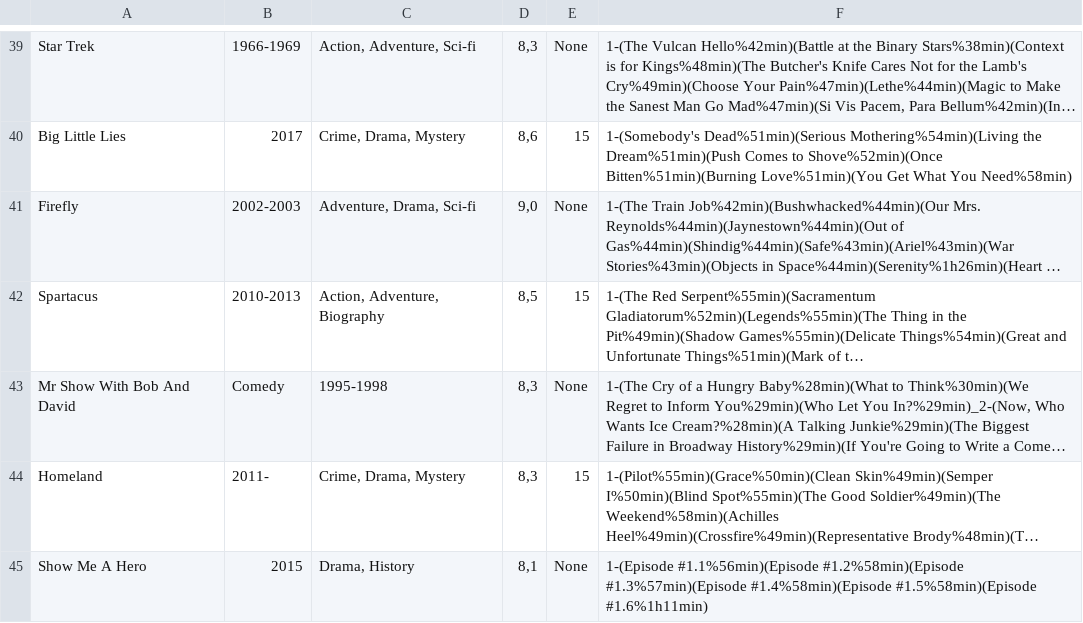
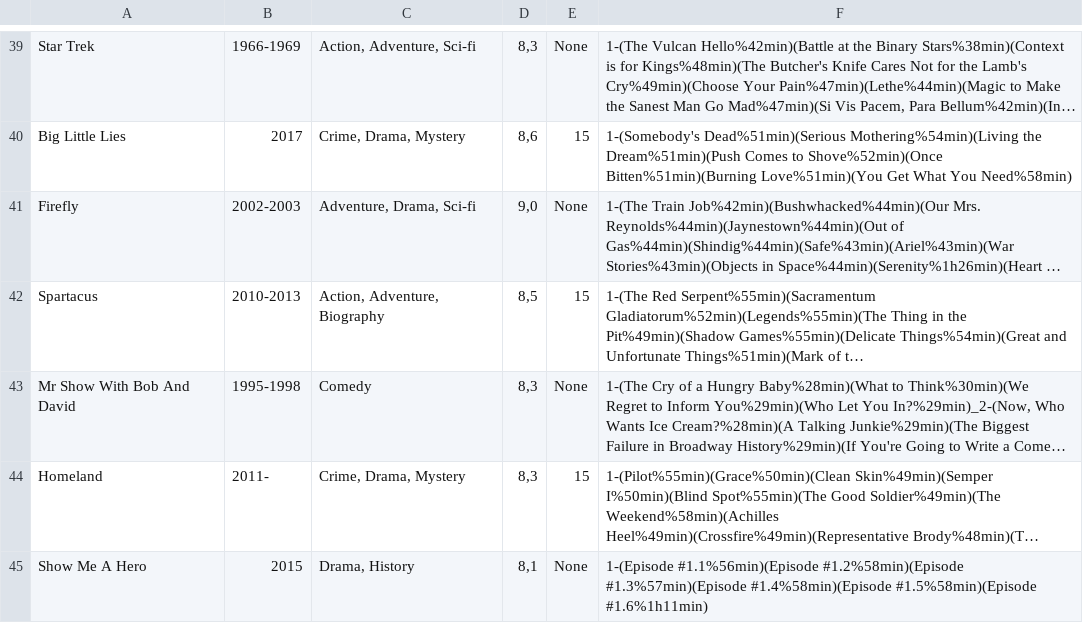
Before and after one commit to mart368b/ITUStreamingService, a CSV file: res/series.csv, drawn as a sheet; only a part is shown, gaps mark what is left out; long unchanged cells end in …; the diff names each change by its address in the sheet, - before the commit and + after, or states it on an @@ line.

```diff
--- a/res/series.csv
+++ b/res/series.csv
-B43: Comedy
+B43: 1995-1998
-C43: 1995-1998
+C43: Comedy
```
Also changed, not shown: 12 other files.
